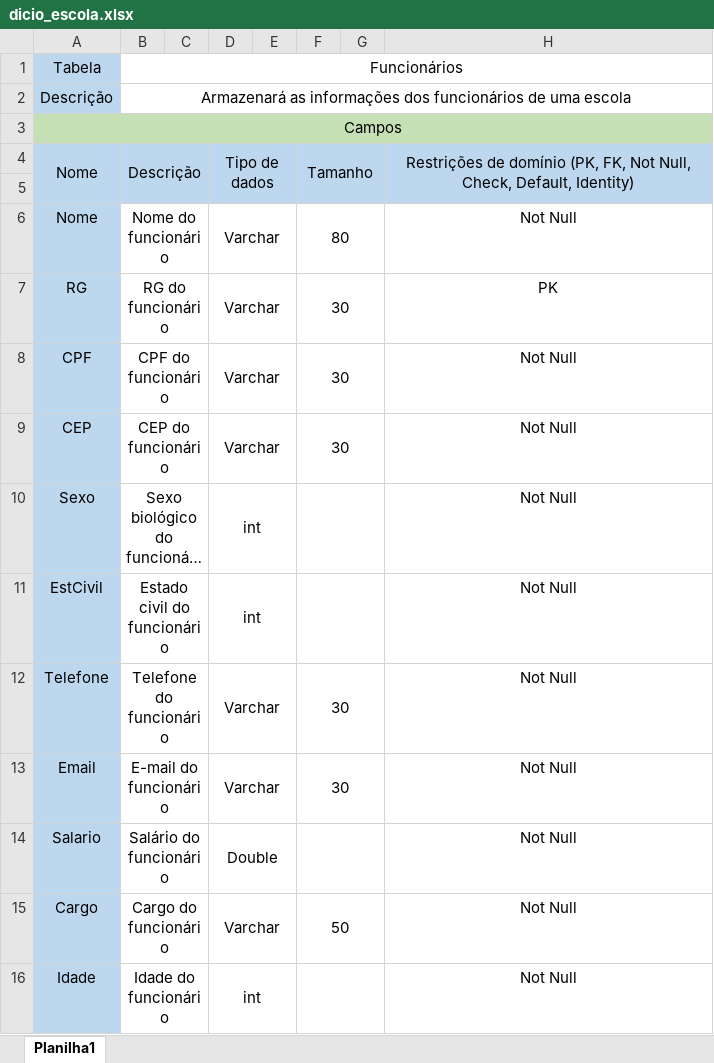
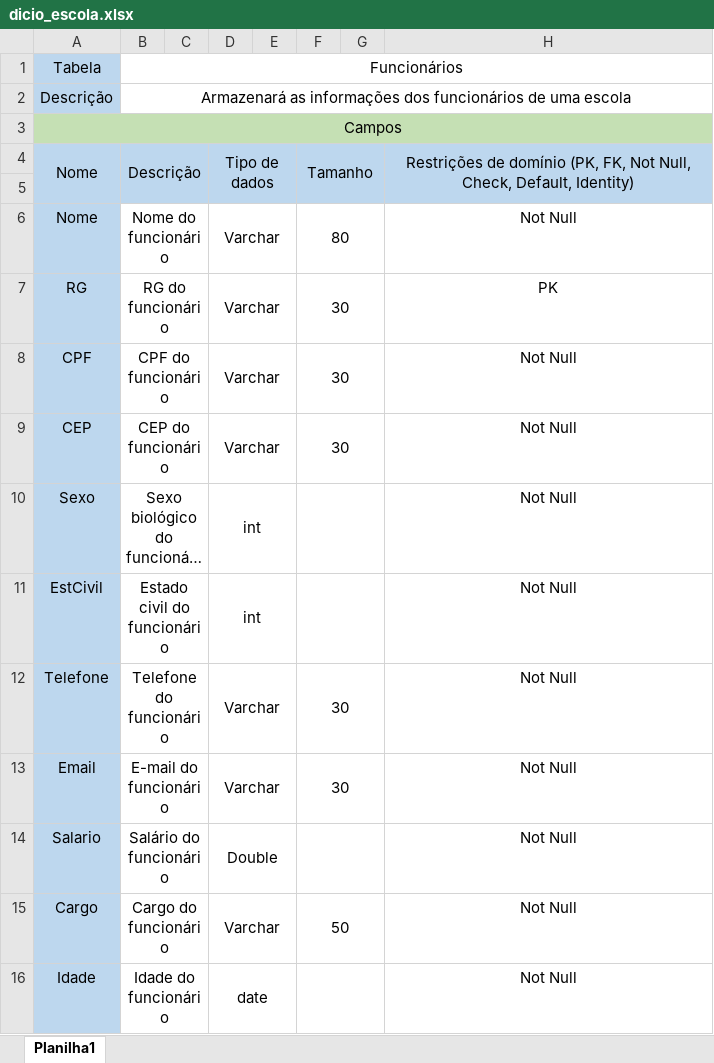
Before and after one commit to Harthuz/ADS2024, an Excel workbook: 1° Bimestre/Aula 0228/Exercicios/dicio_escola.xlsx, sheet Planilha1, drawn as a sheet; long unchanged cells end in …; values as stored, in another font and other column widths than the file's, no borders; the diff names each change by its address in the sheet, - before the commit and + after, or states it on an @@ line.

```diff
--- a/1° Bimestre/Aula 0228/Exercicios/dicio_escola.xlsx (sheet Planilha1)
+++ b/1° Bimestre/Aula 0228/Exercicios/dicio_escola.xlsx (sheet Planilha1)
-D16: int
+D16: date
```
Also changed, not shown: 1° Bimestre/Aula 0228/Exercicios/dicio_empresa.xlsx, 1° Bimestre/Aula 0228/Exercicios/dicio_fornecedores.xlsx, 1 other file.
